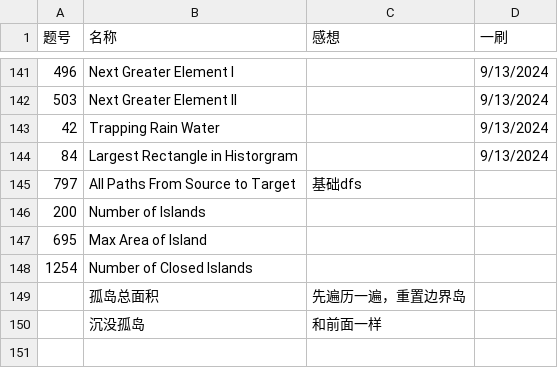
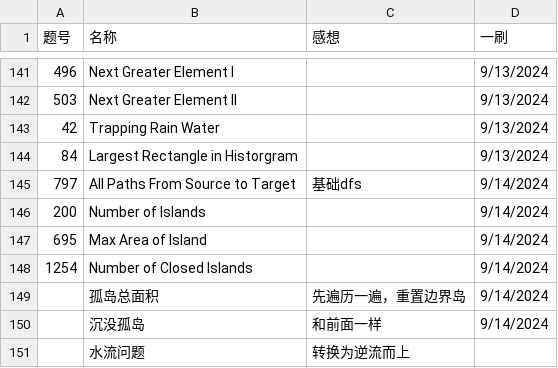
Before and after one commit to Myrrolinz/LeetCode-Record, a CSV file: record.csv, drawn as a sheet; only a part is shown, gaps mark what is left out.

Commit message:
9.15

```diff
--- a/record.csv
+++ b/record.csv
@@ -144,7 +144,8 @@
 84,Largest Rectangle in Historgram,,9/13/2024
-797,All Paths From Source to Target,基础dfs,
-200,Number of Islands,,
-695,Max Area of Island,,
-1254,Number of Closed Islands,,
-,孤岛总面积,先遍历一遍，重置边界岛,
-,沉没孤岛,和前面一样,
+797,All Paths From Source to Target,基础dfs,9/14/2024
+200,Number of Islands,,9/14/2024
+695,Max Area of Island,,9/14/2024
+1254,Number of Closed Islands,,9/14/2024
+,孤岛总面积,先遍历一遍，重置边界岛,9/14/2024
+,沉没孤岛,和前面一样,9/14/2024
+,水流问题,转换为逆流而上,
```
